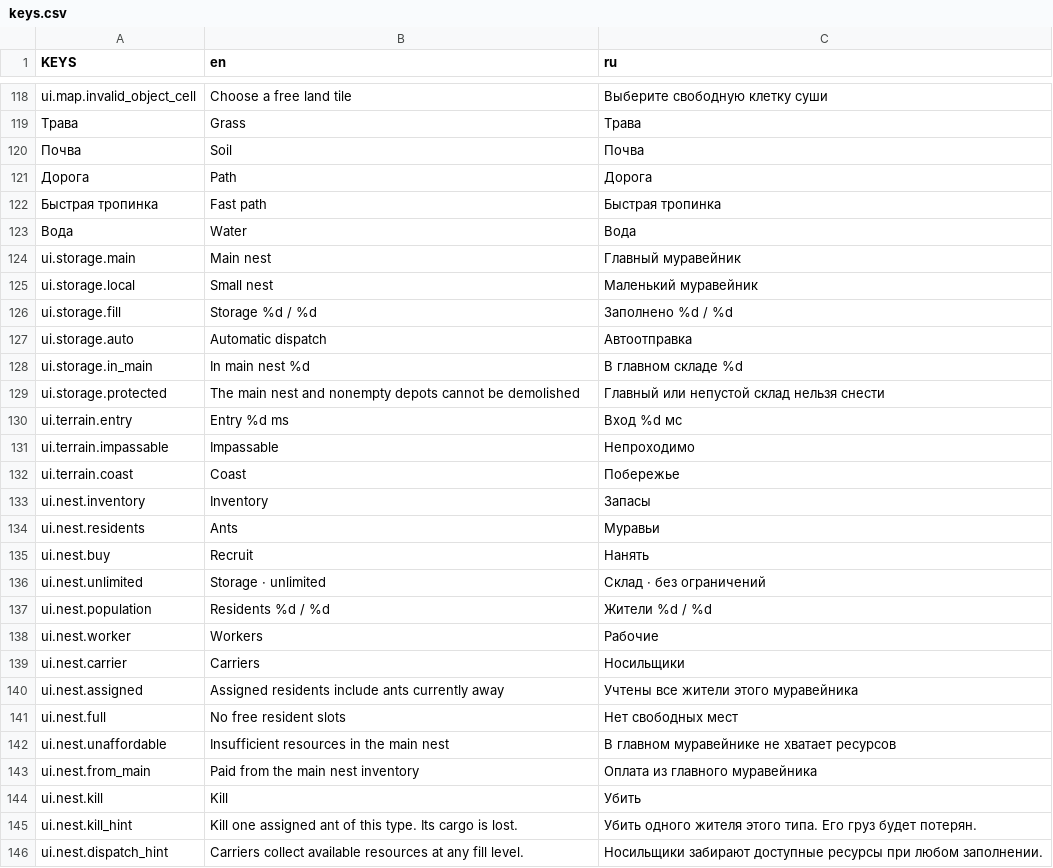
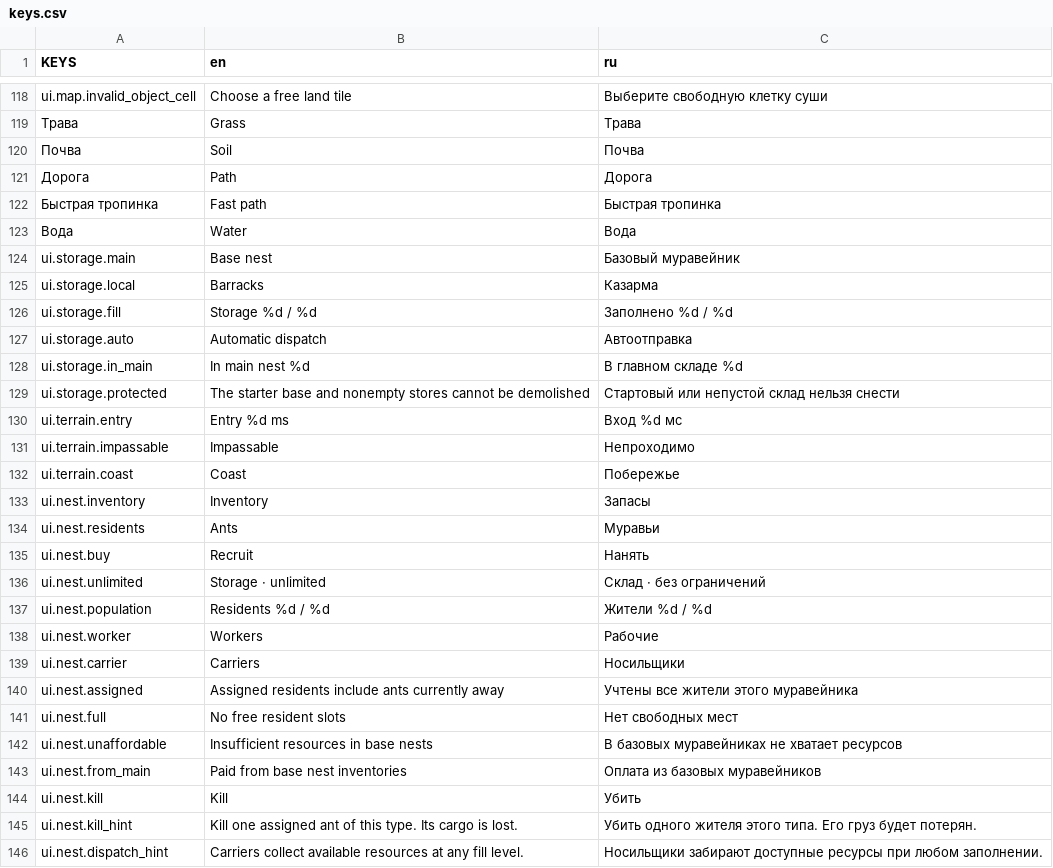
Before and after one commit to Vtorye/Proximity_Archipelago, a CSV file: language/keys.csv, drawn as a sheet; only a part is shown, gaps mark what is left out.

Commit message:
add: build base nests and deliver to the nearest base

```diff
--- a/language/keys.csv
+++ b/language/keys.csv
@@ -123,4 +123,4 @@ ui.map.invalid_object_cell,Choose a free land tile,Выберите свобод
 Вода,Water,Вода
-ui.storage.main,Main nest,Главный муравейник
-ui.storage.local,Small nest,Маленький муравейник
+ui.storage.main,Base nest,Базовый муравейник
+ui.storage.local,Barracks,Казарма
 ui.storage.fill,Storage %d / %d,Заполнено %d / %d
@@ -128,3 +128,3 @@ ui.storage.auto,Automatic dispatch,Автоотправка
 ui.storage.in_main,In main nest %d,В главном складе %d
-ui.storage.protected,The main nest and nonempty depots cannot be demolished,Главный или непустой склад нельзя снести
+ui.storage.protected,The starter base and nonempty stores cannot be demolished,Стартовый или непустой склад нельзя снести
 ui.terrain.entry,Entry %d ms,Вход %d мс
@@ -141,4 +141,4 @@ ui.nest.assigned,Assigned residents include ants currently away,Учтены в
 ui.nest.full,No free resident slots,Нет свободных мест
-ui.nest.unaffordable,Insufficient resources in the main nest,В главном муравейнике не хватает ресурсов
-ui.nest.from_main,Paid from the main nest inventory,Оплата из главного муравейника
+ui.nest.unaffordable,Insufficient resources in base nests,В базовых муравейниках не хватает ресурсов
+ui.nest.from_main,Paid from base nest inventories,Оплата из базовых муравейников
 ui.nest.kill,Kill,Убить
```
Also changed, not shown: 23 other files.
